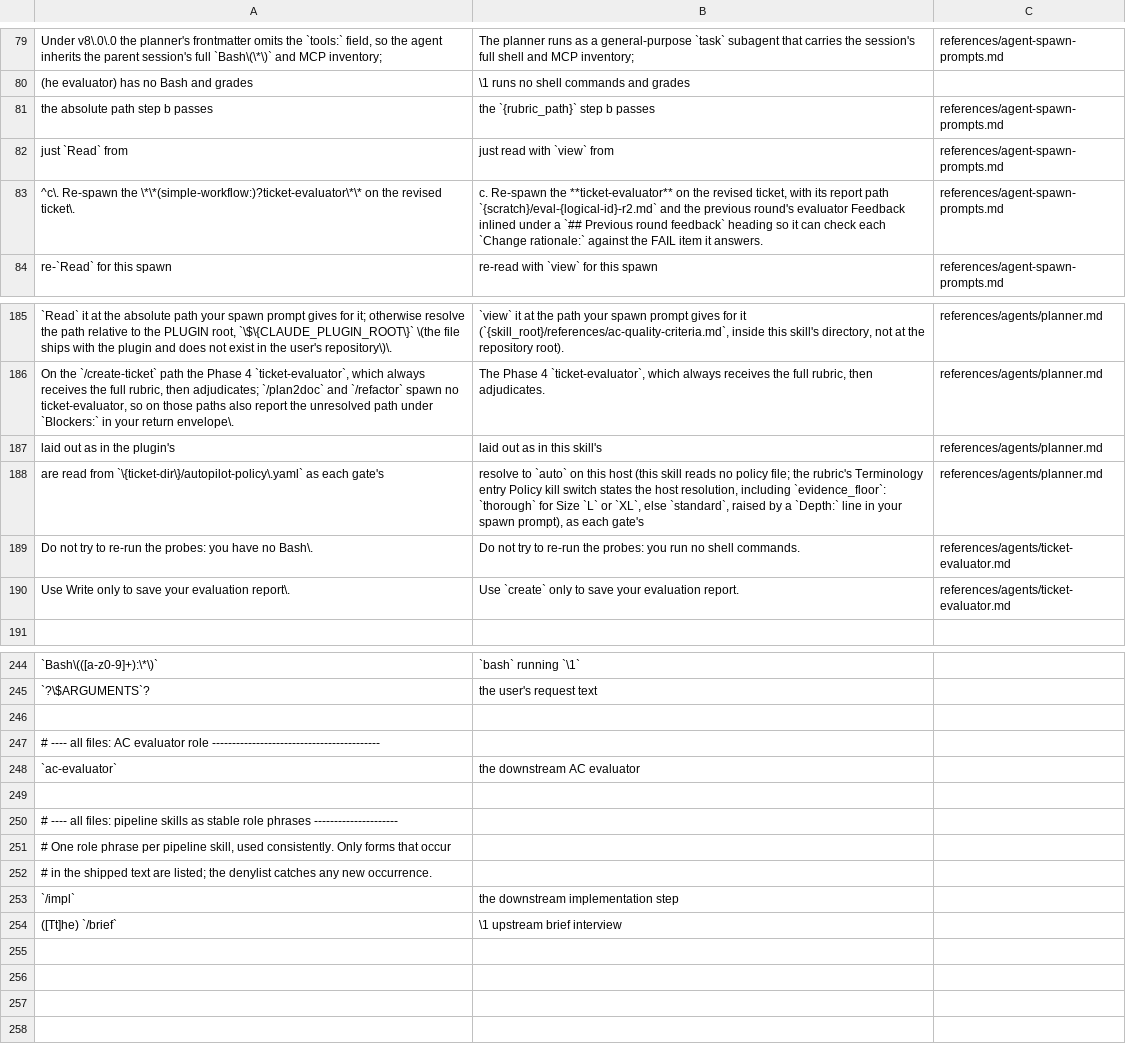
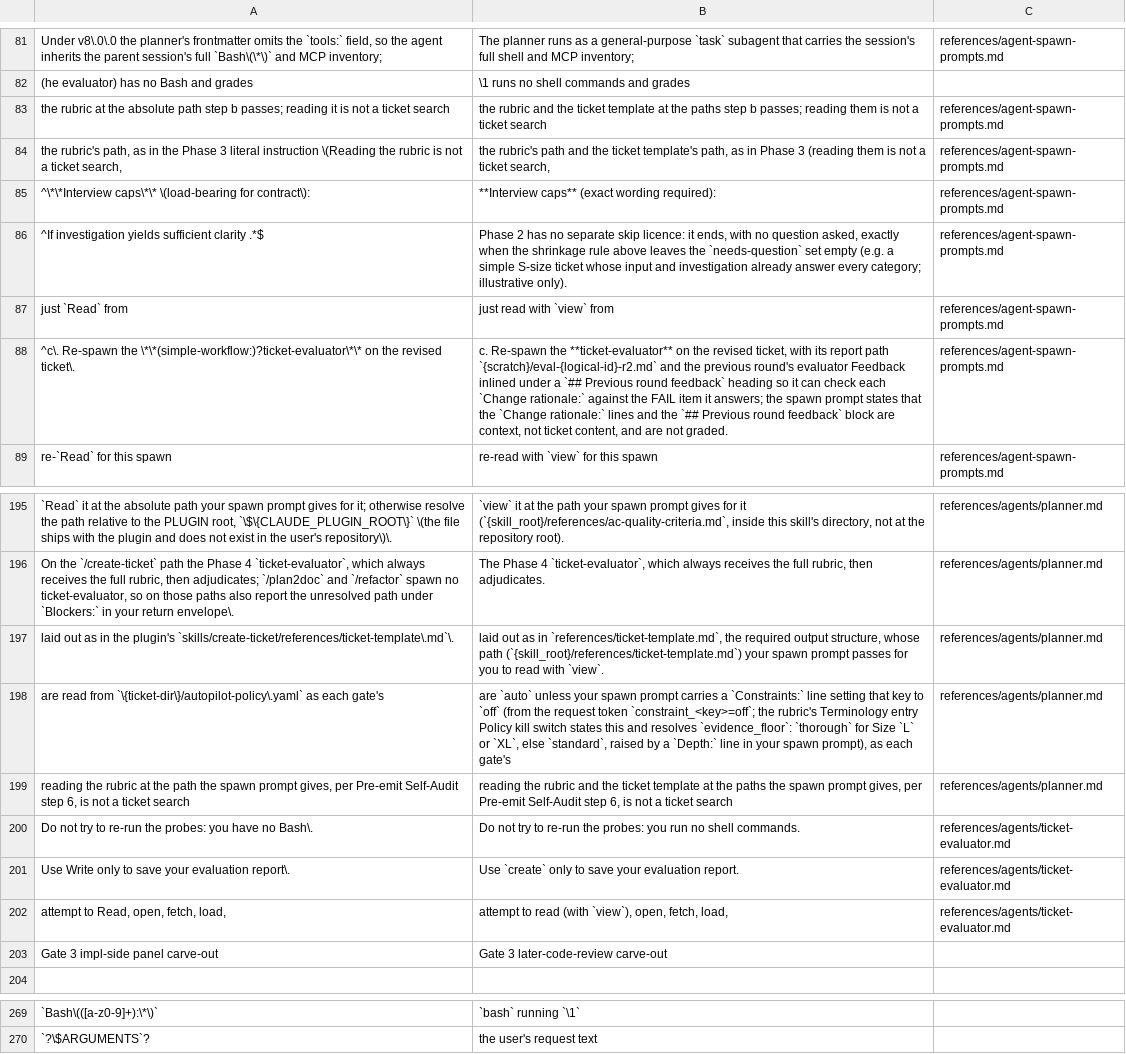
Before and after one commit to aimsise/simple-workflow, a TSV file: tools/copilot-skill/substitutions.tsv, drawn as a sheet; only a part is shown, gaps mark what is left out; removed rows and columns are numbered as before the commit, all else as after; the diff covers the shown part only; the diff names each change by its address in the sheet, - before the commit and + after, or states it on an @@ line.

```diff
--- a/tools/copilot-skill/substitutions.tsv
+++ b/tools/copilot-skill/substitutions.tsv
-row 81: the absolute path step b passes | the `{rubric_path}` step b passes | references/agent-spawn-prompts.md
+row 83: the rubric at the absolute path step b passes; reading it is not a ticket search | the rubric and the ticket template at the paths step b passes; reading them is not a ticket search | references/agent-spawn-prompts.md
+row 84: the rubric's path, as in the Phase 3 literal instruction \(Reading the rubric is not a ticket search, | the rubric's path and the ticket template's path, as in Phase 3 (reading them is not a ticket search, | references/agent-spawn-prompts.md
+row 85: ^\*\*Interview caps\*\* \(load-bearing for contract\): | **Interview caps** (exact wording required): | references/agent-spawn-prompts.md
+row 86: ^If investigation yields sufficient clarity .*$ | Phase 2 has no separate skip licence: it ends, with no question asked, exactly when the shrinkage rule above leaves the `needs-question` set empty (e.g. a simple S-size ticket whose input and investigation already answer every category; illustrative only). | references/agent-spawn-prompts.md
-B88: …item it answers.
+B88: …item it answers; the spawn prompt states that the `Change rationale:` lines and the `## Previous round feedback` block are context, not ticket content, and are not graded.
-row 187: laid out as in the plugin's | laid out as in this skill's | references/agents/planner.md
+row 197: laid out as in the plugin's `skills/create-ticket/references/ticket-template\.md`\. | laid out as in `references/ticket-template.md`, the required output structure, whose path (`{skill_root}/references/ticket-template.md`) your spawn prompt passes for you to read with `view`. | references/agents/planner.md
-B198: resolve to `auto` on this host (this skill reads no policy file; the rubric's Terminology entry Policy kill switch states the host resolution, including `evidence_floor`: `thorough`…
+B198: are `auto` unless your spawn prompt carries a `Constraints:` line setting that key to `off` (from the request token `constraint_<key>=off`; the rubric's Terminology entry Policy kill switch states this and resolves `evidence_floor`: `thorough`…
+row 199: reading the rubric at the path the spawn prompt gives, per Pre-emit Self-Audit step 6, is not a ticket search | reading the rubric and the ticket template at the paths the spawn prompt gives, per Pre-emit Self-Audit step 6, is not a ticket search | references/agents/planner.md
+row 202: attempt to Read, open, fetch, load, | attempt to read (with `view`), open, fetch, load, | references/agents/ticket-evaluator.md
+row 203: Gate 3 impl-side panel carve-out | Gate 3 later-code-review carve-out
-row 246: (empty)
-row 247: # ---- all files: AC evaluator role ------------------------------------------
-row 248: `ac-evaluator` | the downstream AC evaluator
-row 249: (empty)
-row 250: # ---- all files: pipeline skills as stable role phrases ---------------------
-row 251: # One role phrase per pipeline skill, used consistently. Only forms that occur
-row 252: # in the shipped text are listed; the denylist catches any new occurrence.
-row 253: `/impl` | the downstream implementation step
-row 254: ([Tt]he) `/brief` | \1 upstream brief interview
```
Also changed, not shown: 23 added rows, 4 removed rows and 17 edited cells elsewhere in this file, 16 other files.
